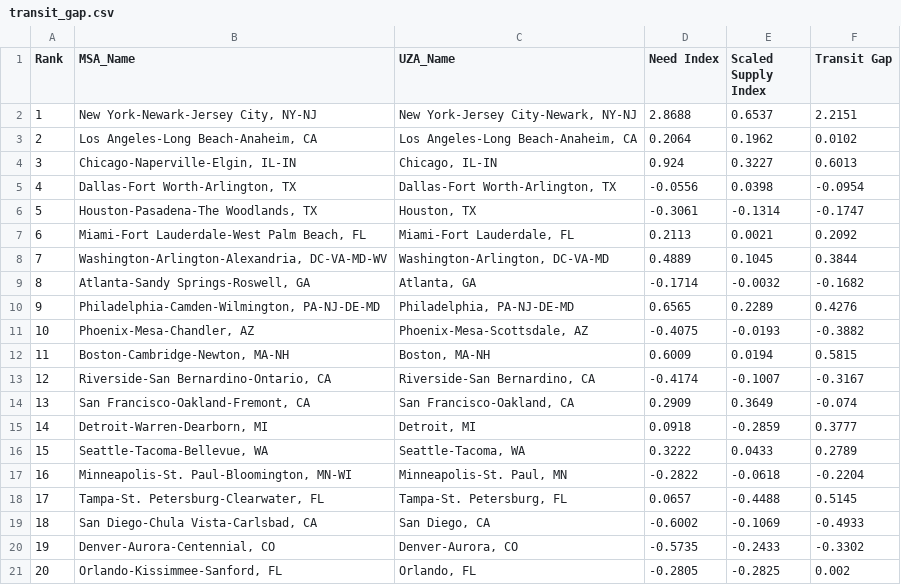
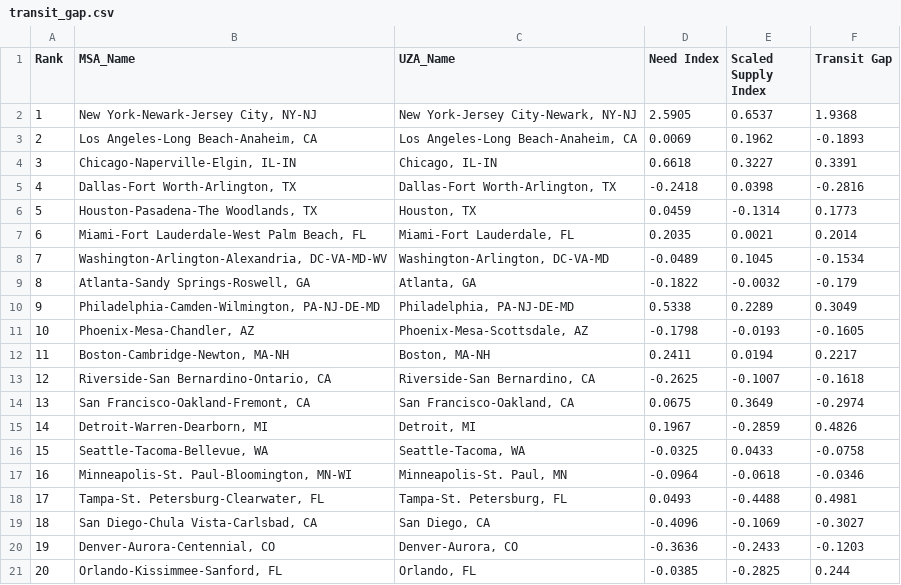
Before and after one commit to chrlskiet1205/Winter-2025-Transportation-Project, a CSV file: data/processed/transit_gap.csv, drawn as a sheet.

```diff
--- a/data/processed/transit_gap.csv
+++ b/data/processed/transit_gap.csv
@@ -1,21 +1,21 @@
 Rank,MSA_Name,UZA_Name,Need Index,Scaled Supply Index,Transit Gap
-1,"New York-Newark-Jersey City, NY-NJ","New York-Jersey City-Newark, NY-NJ",2.8688,0.6537,2.2151
-2,"Los Angeles-Long Beach-Anaheim, CA","Los Angeles-Long Beach-Anaheim, CA",0.2064,0.1962,0.0102
-3,"Chicago-Naperville-Elgin, IL-IN","Chicago, IL-IN",0.924,0.3227,0.6013
-4,"Dallas-Fort Worth-Arlington, TX","Dallas-Fort Worth-Arlington, TX",-0.0556,0.0398,-0.0954
-5,"Houston-Pasadena-The Woodlands, TX","Houston, TX",-0.3061,-0.1314,-0.1747
-6,"Miami-Fort Lauderdale-West Palm Beach, FL","Miami-Fort Lauderdale, FL",0.2113,0.0021,0.2092
-7,"Washington-Arlington-Alexandria, DC-VA-MD-WV","Washington-Arlington, DC-VA-MD",0.4889,0.1045,0.3844
-8,"Atlanta-Sandy Springs-Roswell, GA","Atlanta, GA",-0.1714,-0.0032,-0.1682
-9,"Philadelphia-Camden-Wilmington, PA-NJ-DE-MD","Philadelphia, PA-NJ-DE-MD",0.6565,0.2289,0.4276
-10,"Phoenix-Mesa-Chandler, AZ","Phoenix-Mesa-Scottsdale, AZ",-0.4075,-0.0193,-0.3882
-11,"Boston-Cambridge-Newton, MA-NH","Boston, MA-NH",0.6009,0.0194,0.5815
-12,"Riverside-San Bernardino-Ontario, CA","Riverside-San Bernardino, CA",-0.4174,-0.1007,-0.3167
-13,"San Francisco-Oakland-Fremont, CA","San Francisco-Oakland, CA",0.2909,0.3649,-0.074
-14,"Detroit-Warren-Dearborn, MI","Detroit, MI",0.0918,-0.2859,0.3777
-15,"Seattle-Tacoma-Bellevue, WA","Seattle-Tacoma, WA",0.3222,0.0433,0.2789
-16,"Minneapolis-St. Paul-Bloomington, MN-WI","Minneapolis-St. Paul, MN",-0.2822,-0.0618,-0.2204
-17,"Tampa-St. Petersburg-Clearwater, FL","Tampa-St. Petersburg, FL",0.0657,-0.4488,0.5145
-18,"San Diego-Chula Vista-Carlsbad, CA","San Diego, CA",-0.6002,-0.1069,-0.4933
-19,"Denver-Aurora-Centennial, CO","Denver-Aurora, CO",-0.5735,-0.2433,-0.3302
-20,"Orlando-Kissimmee-Sanford, FL","Orlando, FL",-0.2805,-0.2825,0.002
+1,"New York-Newark-Jersey City, NY-NJ","New York-Jersey City-Newark, NY-NJ",2.5905,0.6537,1.9368
+2,"Los Angeles-Long Beach-Anaheim, CA","Los Angeles-Long Beach-Anaheim, CA",0.0069,0.1962,-0.1893
+3,"Chicago-Naperville-Elgin, IL-IN","Chicago, IL-IN",0.6618,0.3227,0.3391
+4,"Dallas-Fort Worth-Arlington, TX","Dallas-Fort Worth-Arlington, TX",-0.2418,0.0398,-0.2816
+5,"Houston-Pasadena-The Woodlands, TX","Houston, TX",0.0459,-0.1314,0.1773
+6,"Miami-Fort Lauderdale-West Palm Beach, FL","Miami-Fort Lauderdale, FL",0.2035,0.0021,0.2014
+7,"Washington-Arlington-Alexandria, DC-VA-MD-WV","Washington-Arlington, DC-VA-MD",-0.0489,0.1045,-0.1534
+8,"Atlanta-Sandy Springs-Roswell, GA","Atlanta, GA",-0.1822,-0.0032,-0.179
+9,"Philadelphia-Camden-Wilmington, PA-NJ-DE-MD","Philadelphia, PA-NJ-DE-MD",0.5338,0.2289,0.3049
+10,"Phoenix-Mesa-Chandler, AZ","Phoenix-Mesa-Scottsdale, AZ",-0.1798,-0.0193,-0.1605
+11,"Boston-Cambridge-Newton, MA-NH","Boston, MA-NH",0.2411,0.0194,0.2217
+12,"Riverside-San Bernardino-Ontario, CA","Riverside-San Bernardino, CA",-0.2625,-0.1007,-0.1618
+13,"San Francisco-Oakland-Fremont, CA","San Francisco-Oakland, CA",0.0675,0.3649,-0.2974
+14,"Detroit-Warren-Dearborn, MI","Detroit, MI",0.1967,-0.2859,0.4826
+15,"Seattle-Tacoma-Bellevue, WA","Seattle-Tacoma, WA",-0.0325,0.0433,-0.0758
+16,"Minneapolis-St. Paul-Bloomington, MN-WI","Minneapolis-St. Paul, MN",-0.0964,-0.0618,-0.0346
+17,"Tampa-St. Petersburg-Clearwater, FL","Tampa-St. Petersburg, FL",0.0493,-0.4488,0.4981
+18,"San Diego-Chula Vista-Carlsbad, CA","San Diego, CA",-0.4096,-0.1069,-0.3027
+19,"Denver-Aurora-Centennial, CO","Denver-Aurora, CO",-0.3636,-0.2433,-0.1203
+20,"Orlando-Kissimmee-Sanford, FL","Orlando, FL",-0.0385,-0.2825,0.244
```
Also changed, not shown: data/processed/transit_need_index.csv, 17 other files.
